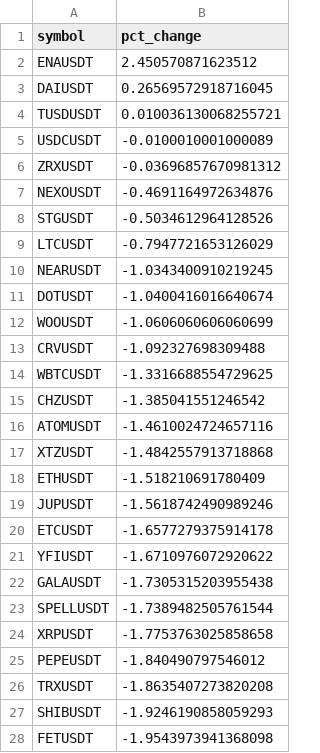
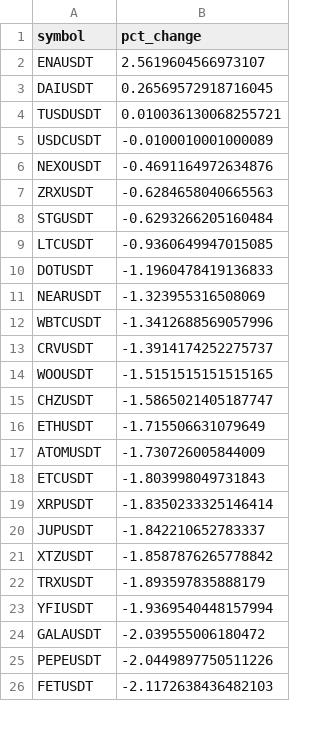
Before and after one commit to shirish201/crypto_high_volatility, a CSV file: top_df.csv, drawn as a sheet; only a part is shown; the diff covers the shown part only.

```diff
--- a/top_df.csv
+++ b/top_df.csv
@@ -1,3 +1,3 @@
 symbol,pct_change
-ENAUSDT,2.450570871623512
+ENAUSDT,2.5619604566973107
 DAIUSDT,0.26569572918716045
@@ -5,24 +5,22 @@ TUSDUSDT,0.010036130068255721
 USDCUSDT,-0.0100010001000089
-ZRXUSDT,-0.03696857670981312
 NEXOUSDT,-0.4691164972634876
-STGUSDT,-0.5034612964128526
-LTCUSDT,-0.7947721653126029
-NEARUSDT,-1.0343400910219245
-DOTUSDT,-1.0400416016640674
-WOOUSDT,-1.0606060606060699
-CRVUSDT,-1.092327698309488
-WBTCUSDT,-1.3316688554729625
-CHZUSDT,-1.385041551246542
-ATOMUSDT,-1.4610024724657116
-XTZUSDT,-1.4842557913718868
-ETHUSDT,-1.518210691780409
-JUPUSDT,-1.5618742490989246
-ETCUSDT,-1.6577279375914178
-YFIUSDT,-1.6710976072920622
-GALAUSDT,-1.7305315203955438
-SPELLUSDT,-1.7389482505761544
-XRPUSDT,-1.7753763025858658
-PEPEUSDT,-1.840490797546012
-TRXUSDT,-1.8635407273820208
-SHIBUSDT,-1.9246190858059293
-FETUSDT,-1.9543973941368098
+ZRXUSDT,-0.6284658040665563
+STGUSDT,-0.6293266205160484
+LTCUSDT,-0.9360649947015085
+DOTUSDT,-1.1960478419136833
+NEARUSDT,-1.323955316508069
+WBTCUSDT,-1.3412688569057996
+CRVUSDT,-1.3914174252275737
+WOOUSDT,-1.5151515151515165
+CHZUSDT,-1.5865021405187747
+ETHUSDT,-1.715506631079649
+ATOMUSDT,-1.730726005844009
+ETCUSDT,-1.803998049731843
+XRPUSDT,-1.8350233325146414
+JUPUSDT,-1.842210652783337
+XTZUSDT,-1.8587876265778842
+TRXUSDT,-1.893597835888179
+YFIUSDT,-1.9369540448157994
+GALAUSDT,-2.039555006180472
+PEPEUSDT,-2.0449897750511226
+FETUSDT,-2.1172638436482103
```
Also changed, not shown: 15 added rows, 13 removed rows and 12 edited cells elsewhere in this file.
